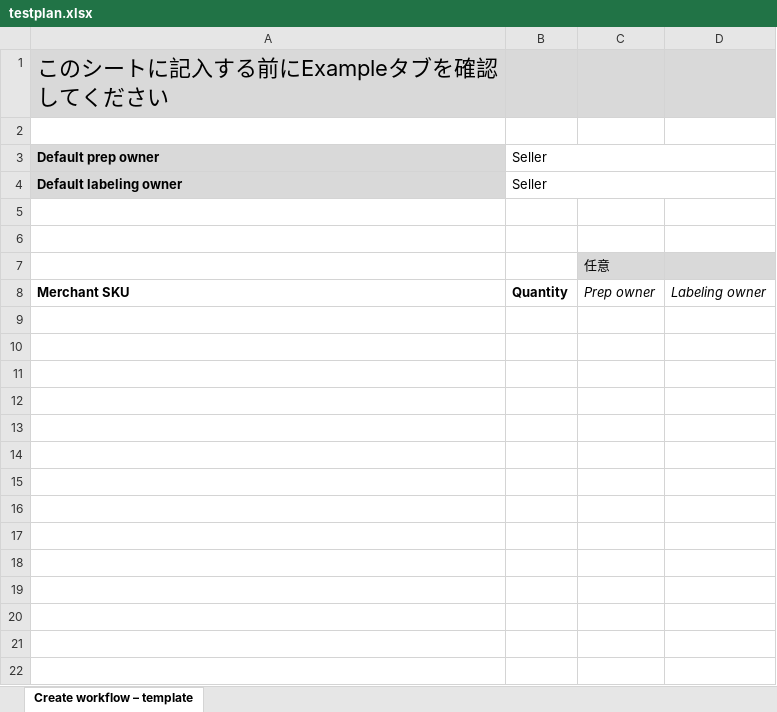
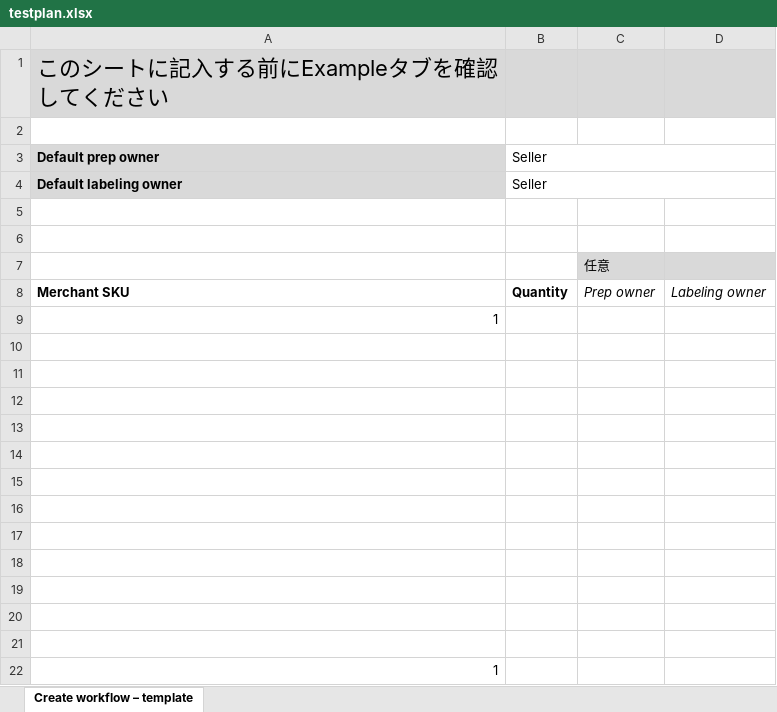
Before and after one commit to MizuR-0909/til, an Excel workbook: testplan.xlsx, sheet Create workflow – template, drawn as a sheet; values as stored, in another font and other column widths than the file's, no borders; the diff names each change by its address in the sheet, - before the commit and + after, or states it on an @@ line.

Commit message:
変更

```diff
--- a/testplan.xlsx (sheet Create workflow – template)
+++ b/testplan.xlsx (sheet Create workflow – template)
+row 9: 1
+row 10: (empty)
+row 11: (empty)
+row 12: (empty)
+row 13: (empty)
+row 14: (empty)
+row 15: (empty)
+row 16: (empty)
+row 17: (empty)
+row 18: (empty)
+row 19: (empty)
+row 20: (empty)
+row 21: (empty)
+row 22: 1
```
